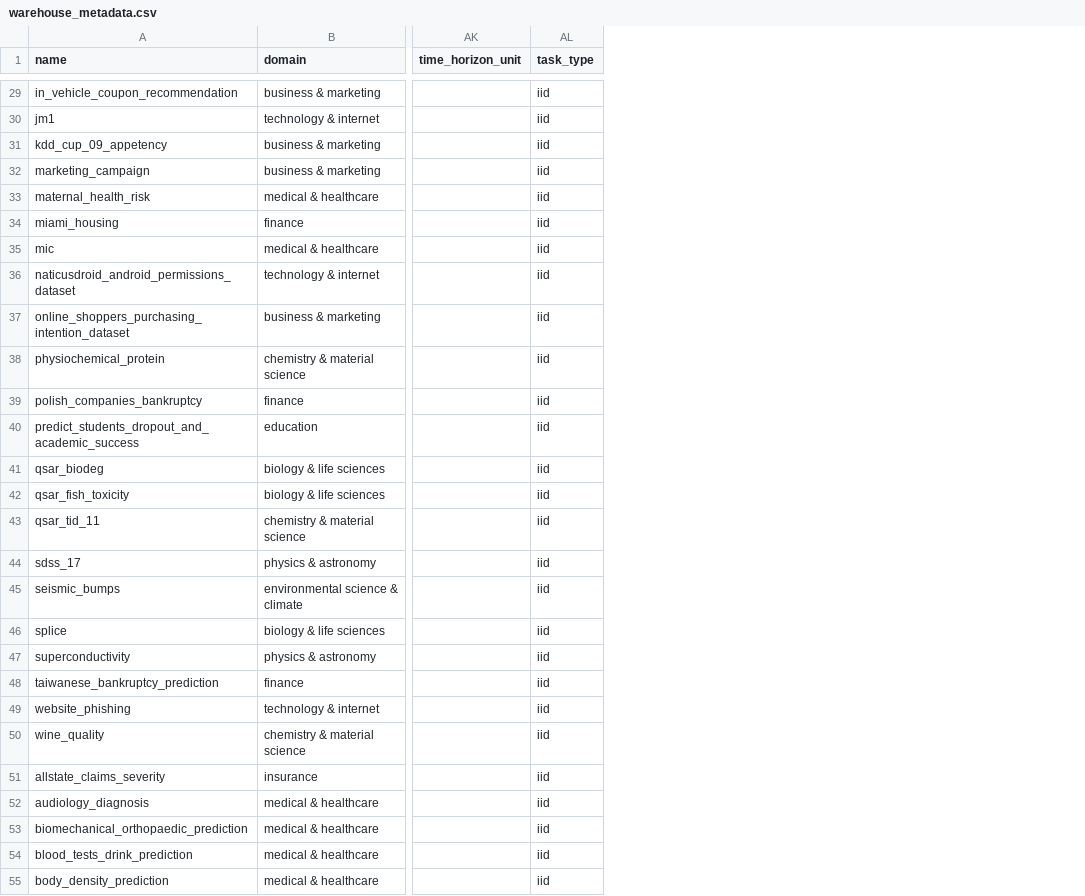
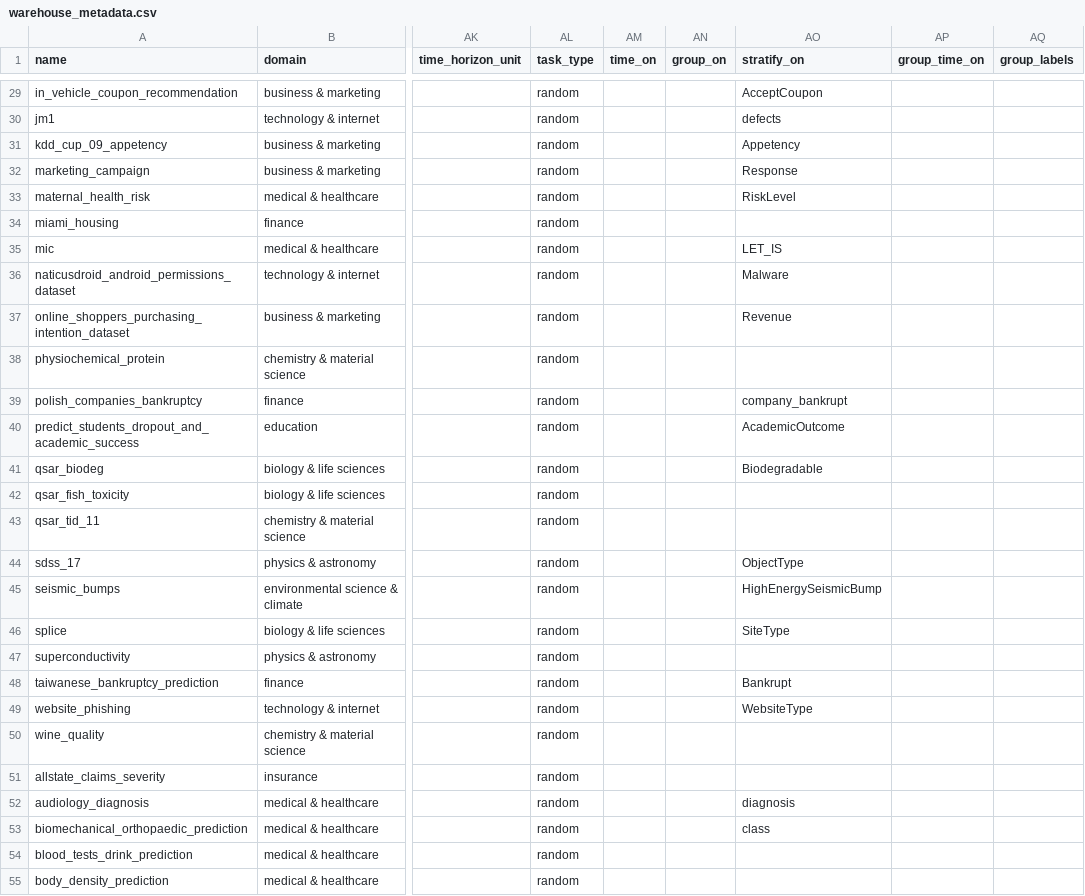
Before and after one commit to TabArena/data-foundry, a CSV file: scripts/warehouse_metadata.csv, drawn as a sheet; only a part is shown, gaps mark what is left out; the diff covers the shown part only; the diff names each change by its address in the sheet, - before the commit and + after, or states it on an @@ line.

```diff
--- a/scripts/warehouse_metadata.csv
+++ b/scripts/warehouse_metadata.csv
+column AM (time_on), empty
+column AN (group_on), empty
+column AO (stratify_on), rows 29-53: AcceptCoupon | defects | Appetency | Response | RiskLevel |  | LET_IS | Malware | Revenue |  | company_bankrupt | AcademicOutcome | Biodegradable |  |  | ObjectType | HighEnergySeismicBump | SiteType |  | Bankrupt | WebsiteType |  |  | diagnosis | class
+column AP (group_time_on), empty
+column AQ (group_labels), empty
-AL29:AL55 (task_type): iid
+AL29:AL55 (task_type): random
```
Also changed, not shown: 76 edited cells elsewhere in this file, 1 other file.
